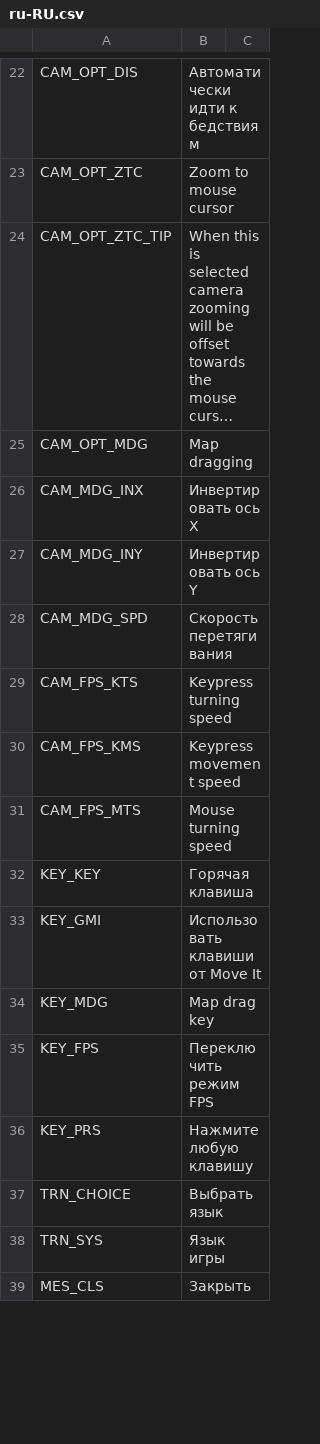
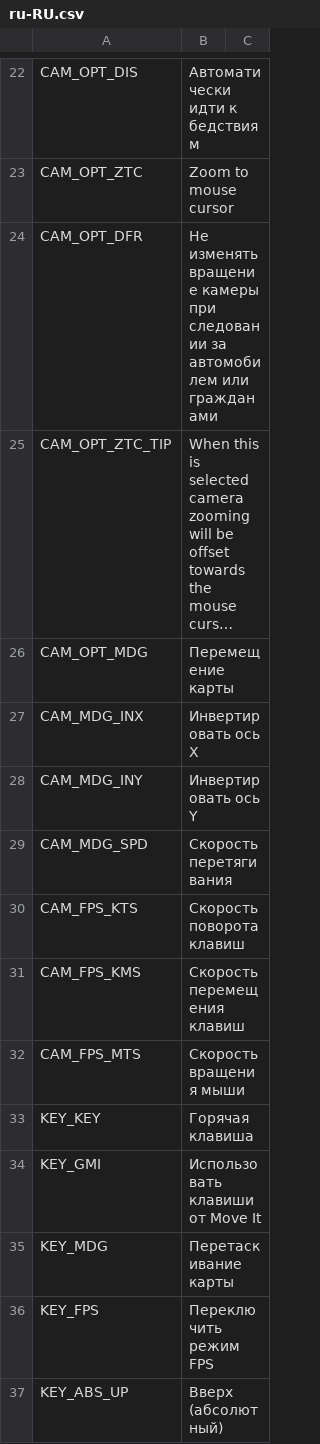
Before and after one commit to algernon-A/ACME, a CSV file: Translations/ru-RU.csv, drawn as a sheet; only a part is shown, gaps mark what is left out; the shorter side is filled out with more unchanged rows; long unchanged cells end in …; addresses are those after the commit; the diff covers the shown part only; the diff names each change by its address in the sheet, - before the commit and + after, or states it on an @@ line.

Commit message:
Update translations.

```diff
--- a/Translations/ru-RU.csv
+++ b/Translations/ru-RU.csv
+row 24: CAM_OPT_DFR | Не изменять вращение камеры при следовании за автомобилем или гражданами
-B26: Map dragging
+B26: Перемещение карты
-B30: Keypress turning speed
+B30: Скорость поворота клавиш
-B31: Keypress movement speed
+B31: Скорость перемещения клавиш
-B32: Mouse turning speed
+B32: Скорость вращения мыши
-B35: Map drag key
+B35: Перетаскивание карты
+row 37: KEY_ABS_UP | Вверх (абсолютный)
```
Also changed, not shown: 14 added rows elsewhere in this file, Translations/de-DE.csv, Translations/es-ES.csv, 7 other files.
